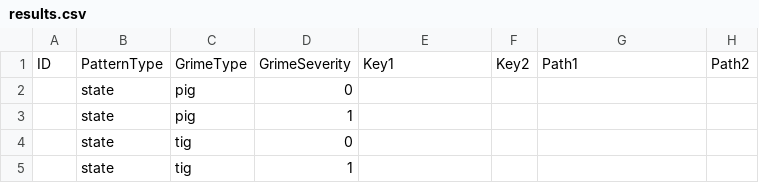
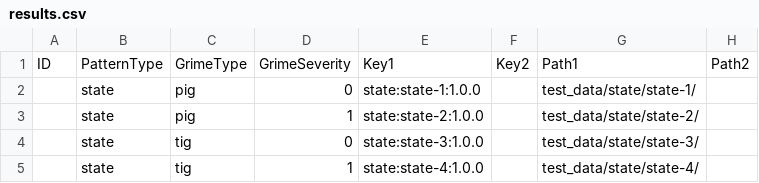
Before and after one commit to MSUSEL/msusel-patterns-experimenter, a CSV file: test_data/results.csv, drawn as a sheet; only a part is shown; the diff names each change by its address in the sheet, - before the commit and + after, or states it on an @@ line.

```diff
--- a/test_data/results.csv
+++ b/test_data/results.csv
-E2: (empty)
+E2: state:state-1:1.0.0
-G2: (empty)
+G2: test_data/state/state-1/
-E3: (empty)
+E3: state:state-2:1.0.0
-G3: (empty)
+G3: test_data/state/state-2/
-E4: (empty)
+E4: state:state-3:1.0.0
-G4: (empty)
+G4: test_data/state/state-3/
-E5: (empty)
+E5: state:state-4:1.0.0
-G5: (empty)
+G5: test_data/state/state-4/
```
Also changed, not shown: 42 other files.
